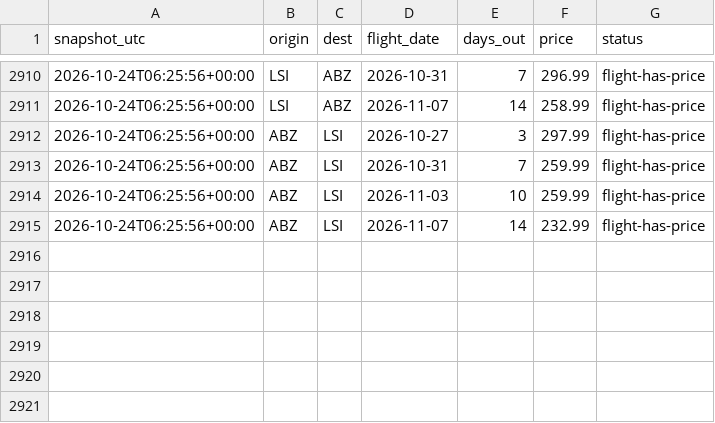
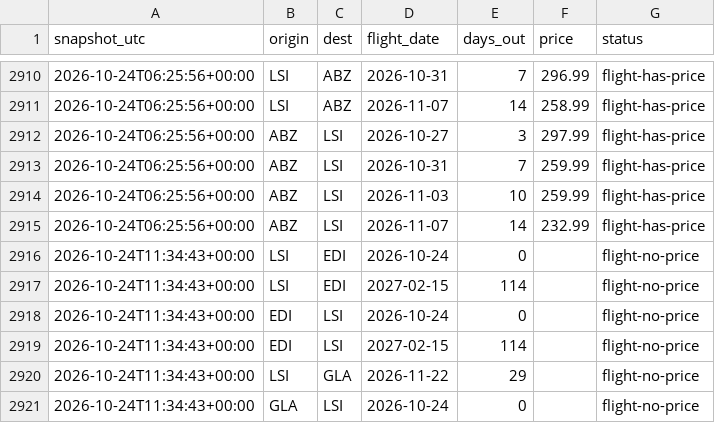
Before and after one commit to ShetlandJ/loganair-tracker, a CSV file: data/fares.csv, drawn as a sheet; only a part is shown, gaps mark what is left out; the diff names each change by its address in the sheet, - before the commit and + after, or states it on an @@ line.

```diff
--- a/data/fares.csv
+++ b/data/fares.csv
+row 2916: 2026-10-24T11:34:43+00:00 | LSI | EDI | 2026-10-24 | 0 |  | flight-no-price
+row 2917: 2026-10-24T11:34:43+00:00 | LSI | EDI | 2027-02-15 | 114 |  | flight-no-price
+row 2918: 2026-10-24T11:34:43+00:00 | EDI | LSI | 2026-10-24 | 0 |  | flight-no-price
+row 2919: 2026-10-24T11:34:43+00:00 | EDI | LSI | 2027-02-15 | 114 |  | flight-no-price
+row 2920: 2026-10-24T11:34:43+00:00 | LSI | GLA | 2026-11-22 | 29 |  | flight-no-price
+row 2921: 2026-10-24T11:34:43+00:00 | GLA | LSI | 2026-10-24 | 0 |  | flight-no-price
```
Also changed, not shown: data/fares_ads.csv, data/runs.csv.
